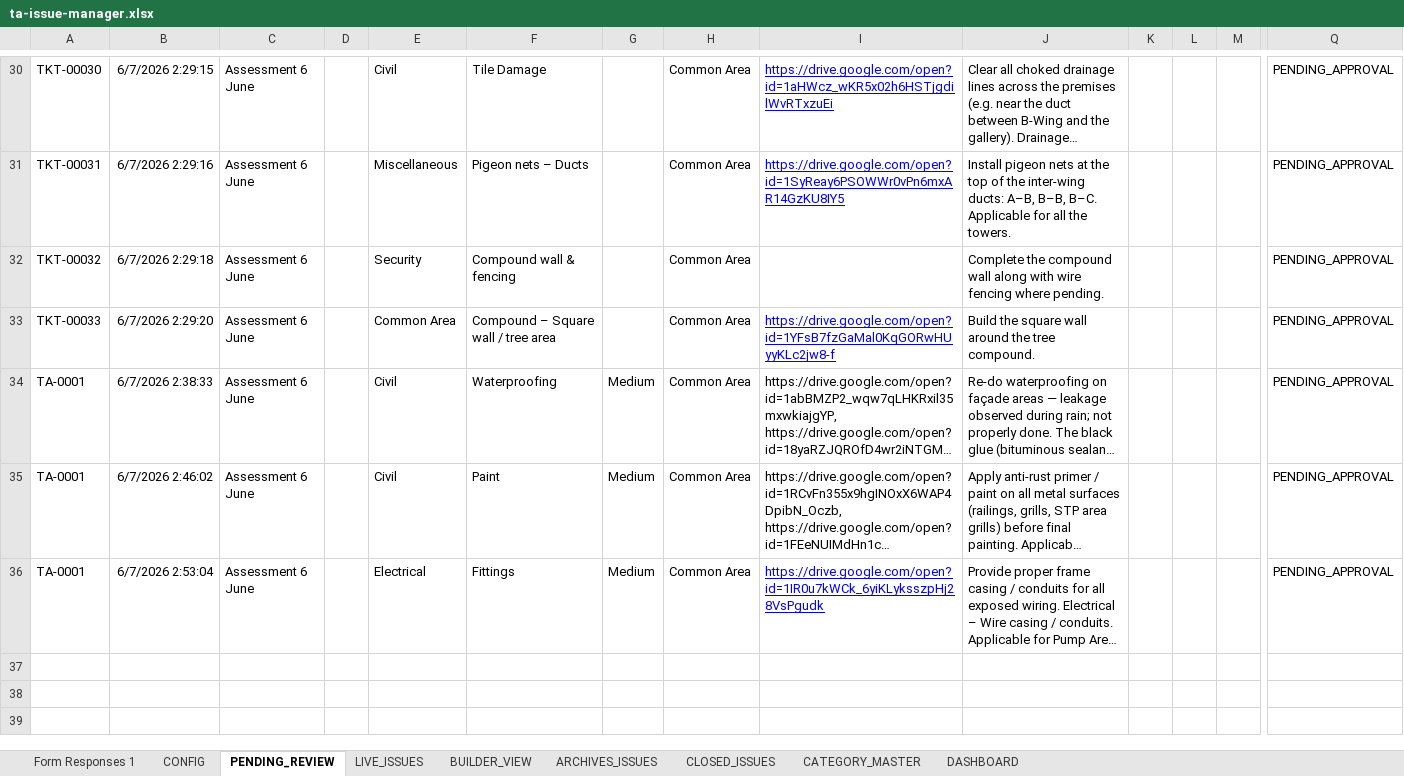
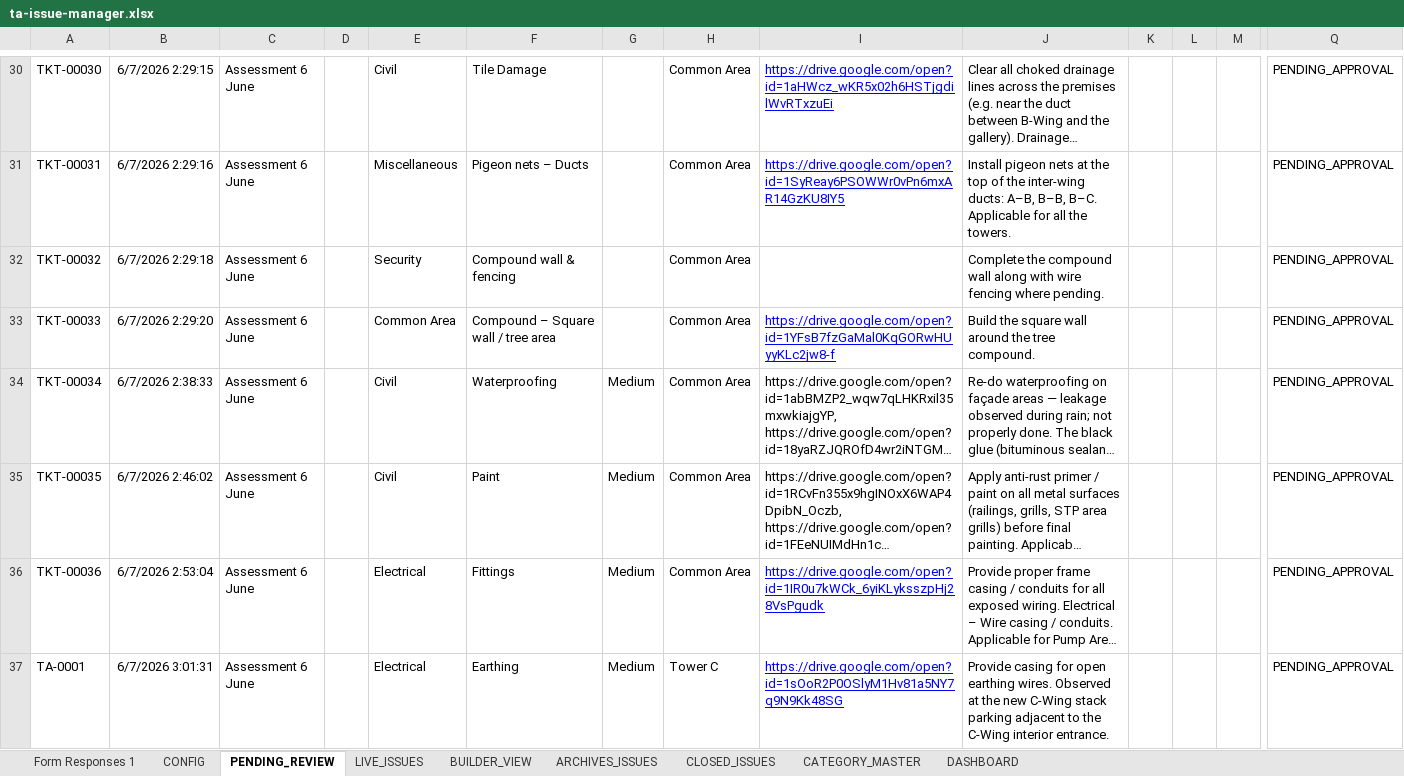
Before and after one commit to tadeskops/ta-issue-manager, an Excel workbook: backups/ta-issue-manager.xlsx, sheet PENDING_REVIEW, drawn as a sheet; only a part is shown, gaps mark what is left out; long unchanged cells end in …; values as stored, in another font and other column widths than the file's, no borders; charts and pictures not drawn; rows hold the shown columns only; the diff names each change by its address in the sheet, - before the commit and + after, or states it on an @@ line.

Commit message:
backup: v12 2026-06-07 15:32 IST

```diff
--- a/backups/ta-issue-manager.xlsx (sheet PENDING_REVIEW)
+++ b/backups/ta-issue-manager.xlsx (sheet PENDING_REVIEW)
-A34: TA-0001
+A34: TKT-00034
-A35: TA-0001
+A35: TKT-00035
-A36: TA-0001
+A36: TKT-00036
+row 37: TA-0001 | 6/7/2026 3:01:31 | Assessment 6 June |  | Electrical | Earthing | Medium | Tower C | https://drive.google.com/open?id=1sOoR2P0OSlyM1Hv81a5NY7q9N9Kk48SG | Provide casing for open earthing wires. Observed at the new C-Wing stack parking adjacent to the C-Wing interior entrance. |  |  |  | PENDING_APPROVAL
```
Also changed, not shown: sheet Form Responses 1.
